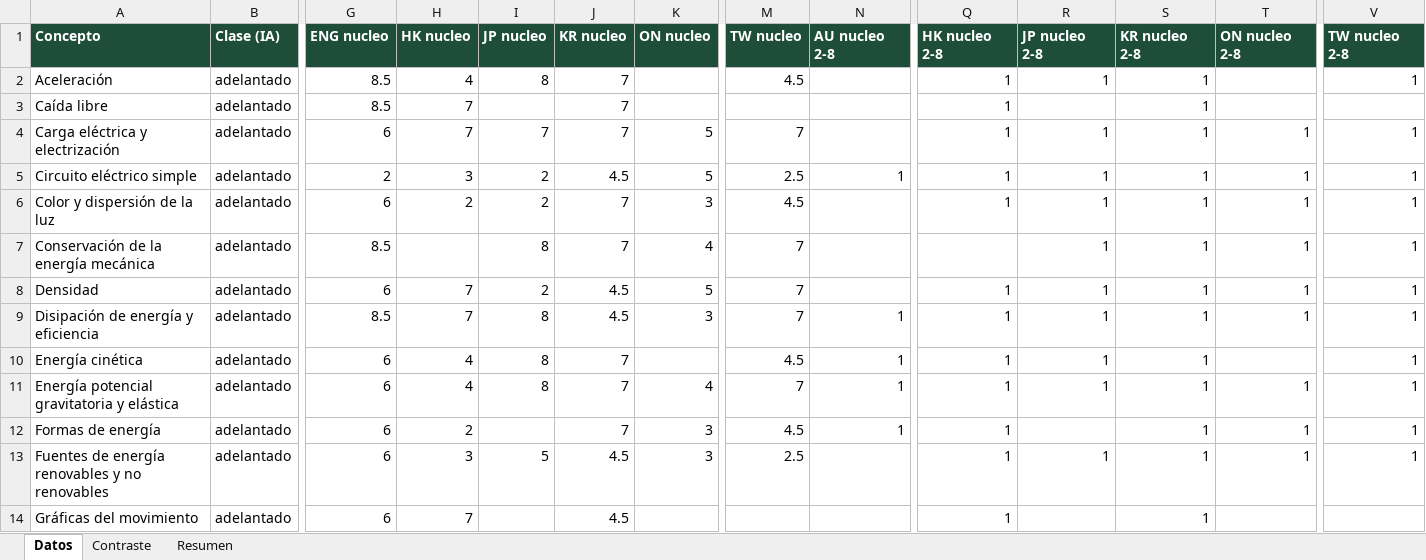
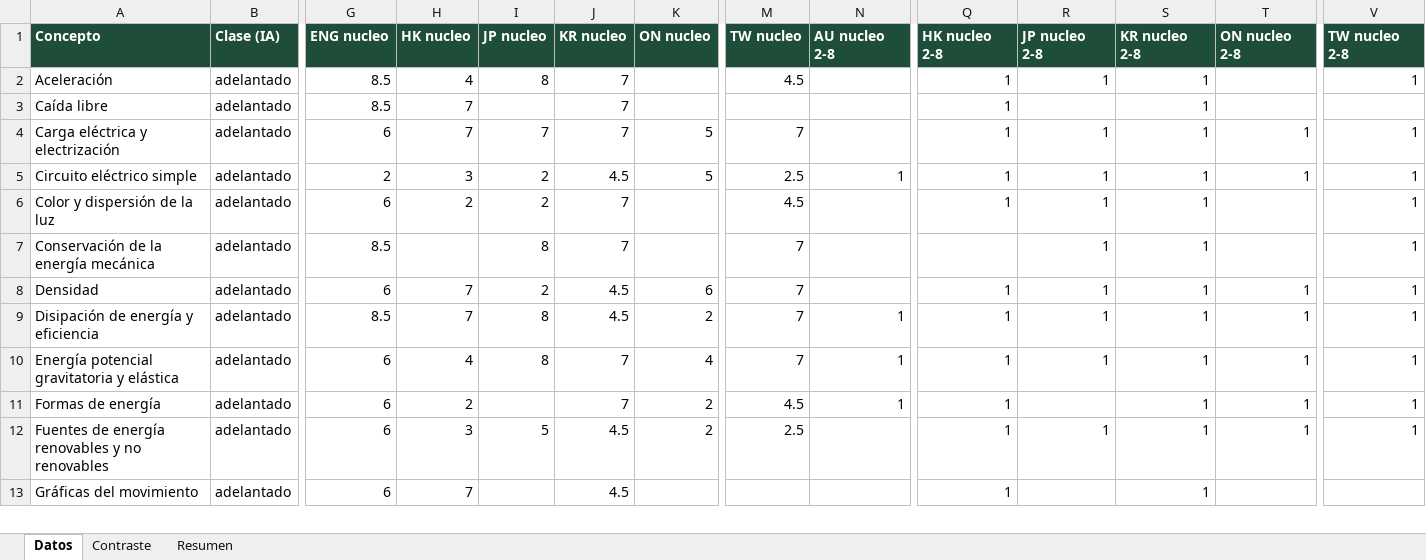
Before and after one commit to carlosjimenez-arch/goes-science-kg, an Excel workbook: internacional/2_8/Contraste_fisica.xlsx, sheet Datos, drawn as a sheet; only a part is shown, gaps mark what is left out; values as stored, in another font and other column widths than the file's, no borders; removed rows and columns are numbered as before the commit, all else as after; rows hold the shown columns only; the diff covers the shown part only; the diff names each change by its address in the sheet, - before the commit and + after, or states it on an @@ line.

```diff
--- a/internacional/2_8/Contraste_fisica.xlsx (sheet Datos)
+++ b/internacional/2_8/Contraste_fisica.xlsx (sheet Datos)
-K6 (ON nucleo): 3
+K6 (ON nucleo): (empty)
-T6:T7 (ON nucleo 2-8): 1
+T6:T7 (ON nucleo 2-8): (empty)
-K7 (ON nucleo): 4
+K7 (ON nucleo): (empty)
-K8 (ON nucleo): 5
+K8 (ON nucleo): 6
-K9 (ON nucleo): 3
+K9 (ON nucleo): 2
-row 10: Energía cinética | adelantado | 6 | 4 | 8 | 7 |  | 4.5 | 1 | 1 | 1 | 1 |  | 1
-K11:K12 (ON nucleo): 3
+K11:K12 (ON nucleo): 2
```
Also changed, not shown: 1 added row and 20 edited cells elsewhere in this sheet, internacional/2_8/Contraste_biologia.xlsx, internacional/2_8/Contraste_quimica.xlsx, 41 other files.
